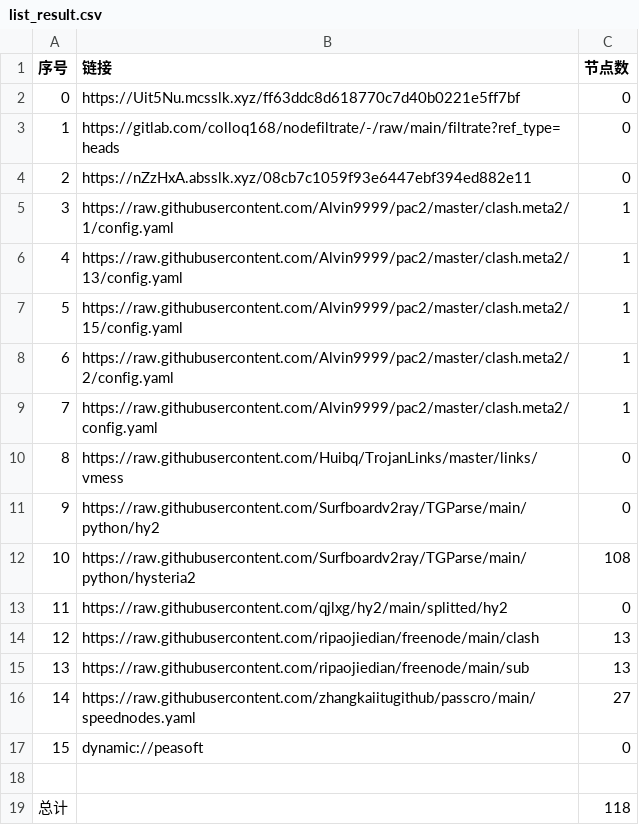
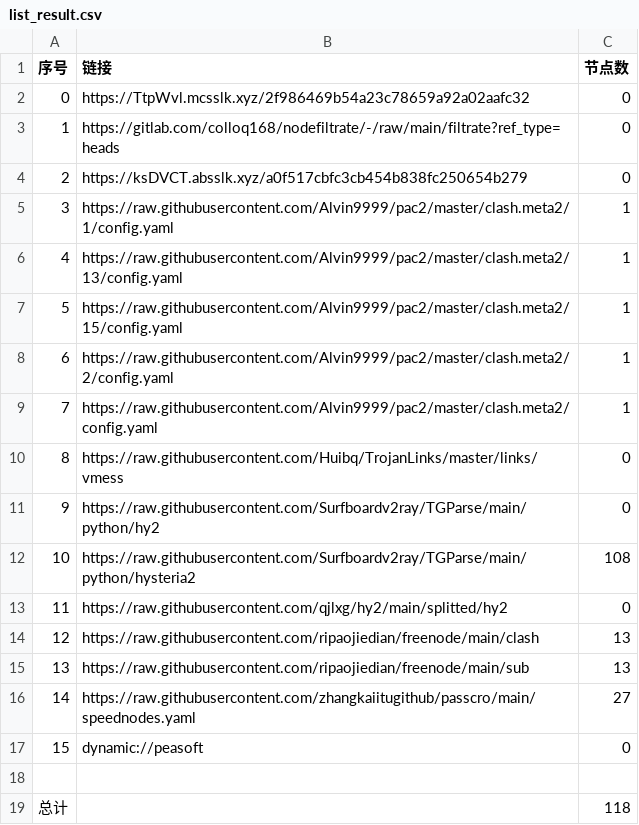
Before and after one commit to ileesen/AutoMergePublicNodes, a CSV file: list_result.csv, drawn as a sheet.

```diff
--- a/list_result.csv
+++ b/list_result.csv
@@ -1,5 +1,5 @@
 序号,链接,节点数
-0,https://Uit5Nu.mcsslk.xyz/ff63ddc8d618770c7d40b0221e5ff7bf,0
+0,https://TtpWvl.mcsslk.xyz/2f986469b54a23c78659a92a02aafc32,0
 1,https://gitlab.com/colloq168/nodefiltrate/-/raw/main/filtrate?ref_type=heads,0
-2,https://nZzHxA.absslk.xyz/08cb7c1059f93e6447ebf394ed882e11,0
+2,https://ksDVCT.absslk.xyz/a0f517cbfc3cb454b838fc250654b279,0
 3,https://raw.githubusercontent.com/Alvin9999/pac2/master/clash.meta2/1/config.yaml,1
```
Also changed, not shown: 5 other files.
